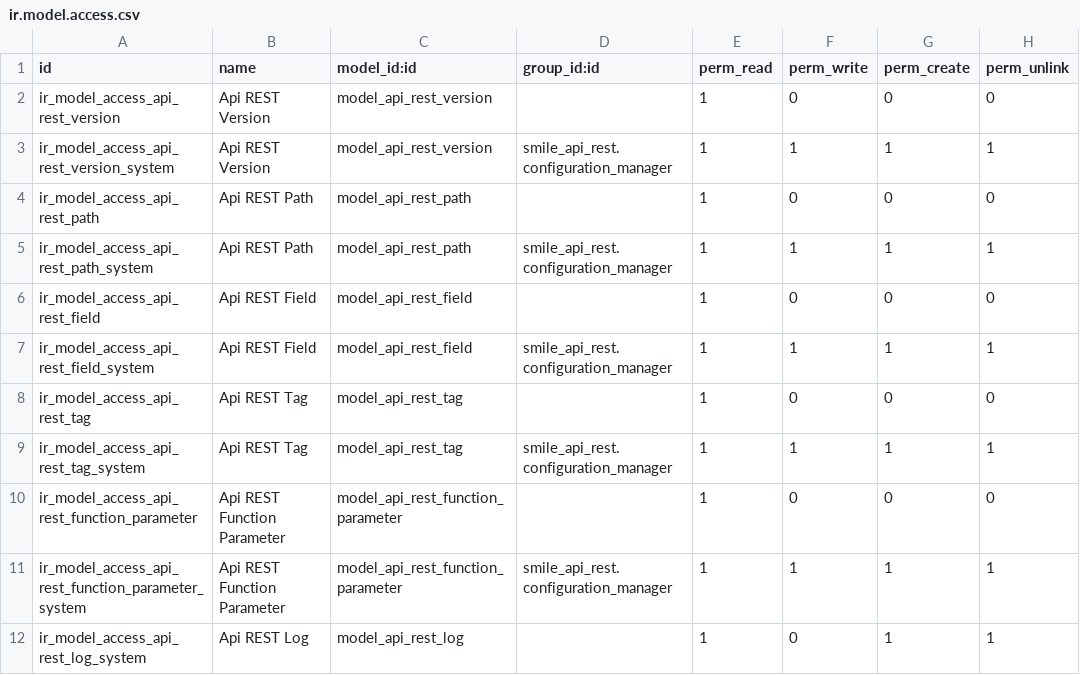
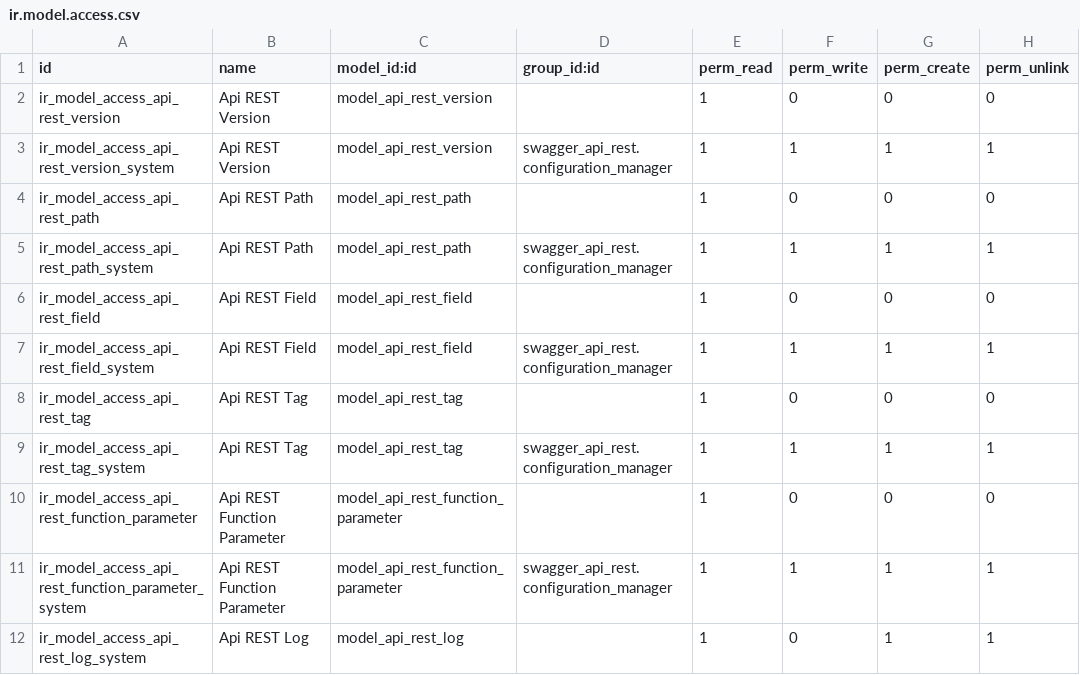
Before and after one commit to hieuthanh1999/ware-house, a CSV file: swagger_api_rest/security/ir.model.access.csv, drawn as a sheet.

```diff
--- a/swagger_api_rest/security/ir.model.access.csv
+++ b/swagger_api_rest/security/ir.model.access.csv
@@ -2,11 +2,11 @@
 "ir_model_access_api_rest_version","Api REST Version","model_api_rest_version",,1,0,0,0
-"ir_model_access_api_rest_version_system","Api REST Version","model_api_rest_version","smile_api_rest.configuration_manager",1,1,1,1
+"ir_model_access_api_rest_version_system","Api REST Version","model_api_rest_version","swagger_api_rest.configuration_manager",1,1,1,1
 "ir_model_access_api_rest_path","Api REST Path","model_api_rest_path",,1,0,0,0
-"ir_model_access_api_rest_path_system","Api REST Path","model_api_rest_path","smile_api_rest.configuration_manager",1,1,1,1
+"ir_model_access_api_rest_path_system","Api REST Path","model_api_rest_path","swagger_api_rest.configuration_manager",1,1,1,1
 "ir_model_access_api_rest_field","Api REST Field","model_api_rest_field",,1,0,0,0
-"ir_model_access_api_rest_field_system","Api REST Field","model_api_rest_field","smile_api_rest.configuration_manager",1,1,1,1
+"ir_model_access_api_rest_field_system","Api REST Field","model_api_rest_field","swagger_api_rest.configuration_manager",1,1,1,1
 "ir_model_access_api_rest_tag","Api REST Tag","model_api_rest_tag",,1,0,0,0
-"ir_model_access_api_rest_tag_system","Api REST Tag","model_api_rest_tag","smile_api_rest.configuration_manager",1,1,1,1
+"ir_model_access_api_rest_tag_system","Api REST Tag","model_api_rest_tag","swagger_api_rest.configuration_manager",1,1,1,1
 "ir_model_access_api_rest_function_parameter","Api REST Function Parameter","model_api_rest_function_parameter",,1,0,0,0
-"ir_model_access_api_rest_function_parameter_system","Api REST Function Parameter","model_api_rest_function_parameter","smile_api_rest.configuration_manager",1,1,1,1
+"ir_model_access_api_rest_function_parameter_system","Api REST Function Parameter","model_api_rest_function_parameter","swagger_api_rest.configuration_manager",1,1,1,1
 "ir_model_access_api_rest_log_system","Api REST Log","model_api_rest_log",,1,0,1,1
```
Also changed, not shown: 8 other files.
